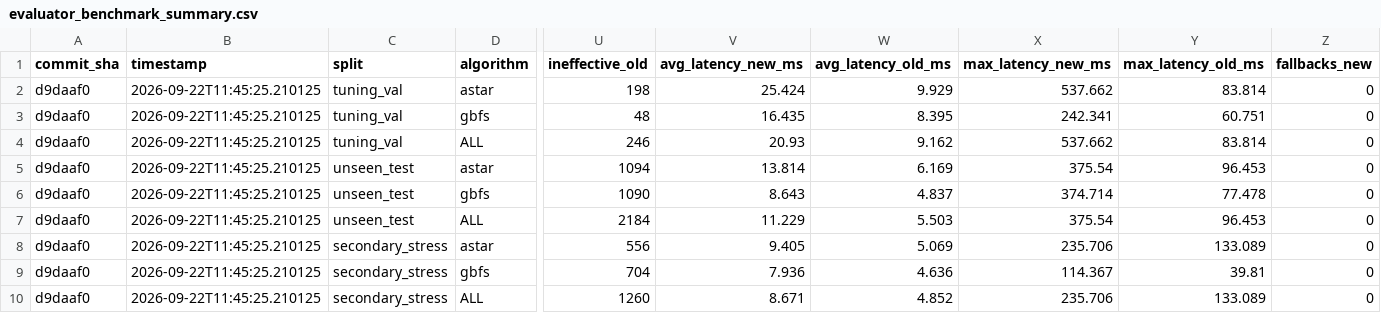
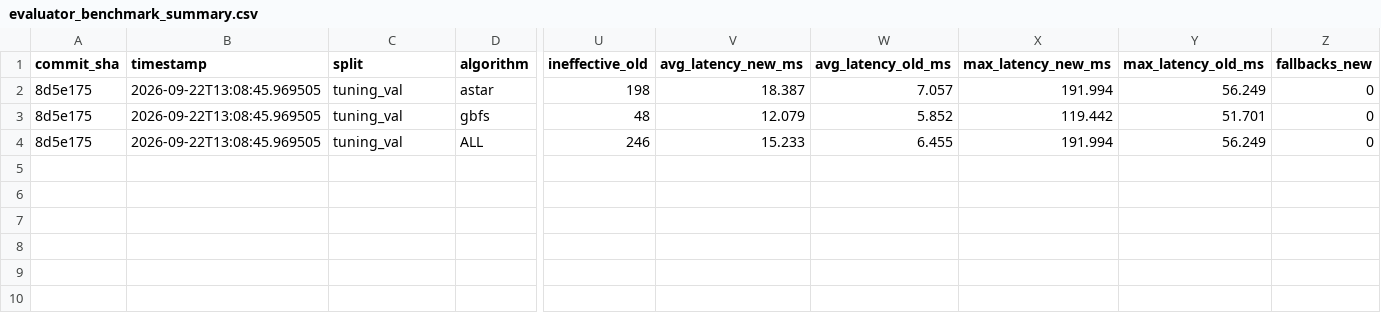
Before and after one commit to Thanh281105/intro-to-ai, a CSV file: experiments/results/evaluator_benchmark_summary.csv, drawn as a sheet; only a part is shown, gaps mark what is left out; rows hold the shown columns only; the diff names each change by its address in the sheet, - before the commit and + after, or states it on an @@ line.

```diff
--- a/experiments/results/evaluator_benchmark_summary.csv
+++ b/experiments/results/evaluator_benchmark_summary.csv
-A2:A4 (commit_sha): d9daaf0
+A2:A4 (commit_sha): 8d5e175
-B2:B4 (timestamp): 2026-09-22T11:45:25.210125
+B2:B4 (timestamp): 2026-09-22T13:08:45.969505
-V2 (avg_latency_new_ms): 25.424
+V2 (avg_latency_new_ms): 18.387
-W2 (avg_latency_old_ms): 9.929
+W2 (avg_latency_old_ms): 7.057
-X2 (max_latency_new_ms): 537.662
+X2 (max_latency_new_ms): 191.994
-Y2 (max_latency_old_ms): 83.814
+Y2 (max_latency_old_ms): 56.249
-V3 (avg_latency_new_ms): 16.435
+V3 (avg_latency_new_ms): 12.079
-W3 (avg_latency_old_ms): 8.395
+W3 (avg_latency_old_ms): 5.852
-X3 (max_latency_new_ms): 242.341
+X3 (max_latency_new_ms): 119.442
-Y3 (max_latency_old_ms): 60.751
+Y3 (max_latency_old_ms): 51.701
-V4 (avg_latency_new_ms): 20.93
+V4 (avg_latency_new_ms): 15.233
-W4 (avg_latency_old_ms): 9.162
+W4 (avg_latency_old_ms): 6.455
-X4 (max_latency_new_ms): 537.662
+X4 (max_latency_new_ms): 191.994
-Y4 (max_latency_old_ms): 83.814
+Y4 (max_latency_old_ms): 56.249
-row 5: d9daaf0 | 2026-09-22T11:45:25.210125 | unseen_test | astar | 1094 | 13.814 | 6.169 | 375.54 | 96.453 | 0
-row 6: d9daaf0 | 2026-09-22T11:45:25.210125 | unseen_test | gbfs | 1090 | 8.643 | 4.837 | 374.714 | 77.478 | 0
-row 7: d9daaf0 | 2026-09-22T11:45:25.210125 | unseen_test | ALL | 2184 | 11.229 | 5.503 | 375.54 | 96.453 | 0
-row 8: d9daaf0 | 2026-09-22T11:45:25.210125 | secondary_stress | astar | 556 | 9.405 | 5.069 | 235.706 | 133.089 | 0
-row 9: d9daaf0 | 2026-09-22T11:45:25.210125 | secondary_stress | gbfs | 704 | 7.936 | 4.636 | 114.367 | 39.81 | 0
-row 10: d9daaf0 | 2026-09-22T11:45:25.210125 | secondary_stress | ALL | 1260 | 8.671 | 4.852 | 235.706 | 133.089 | 0
```
Also changed, not shown: experiments/results/evaluator_benchmark_val.csv, experiments/results/evaluator_head_to_head.csv, 5 other files.
